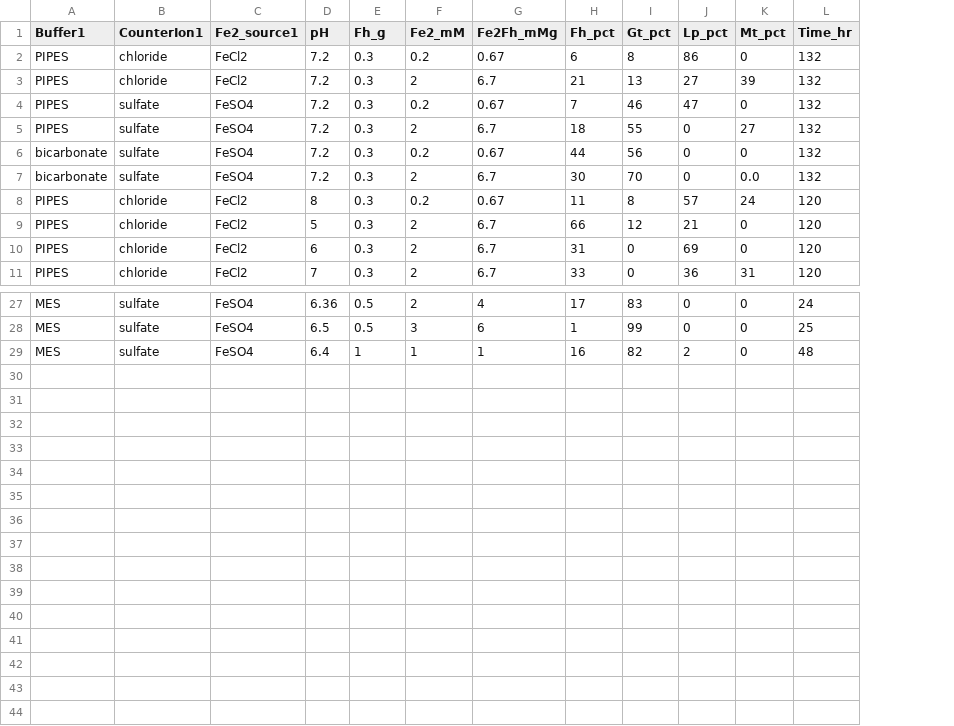
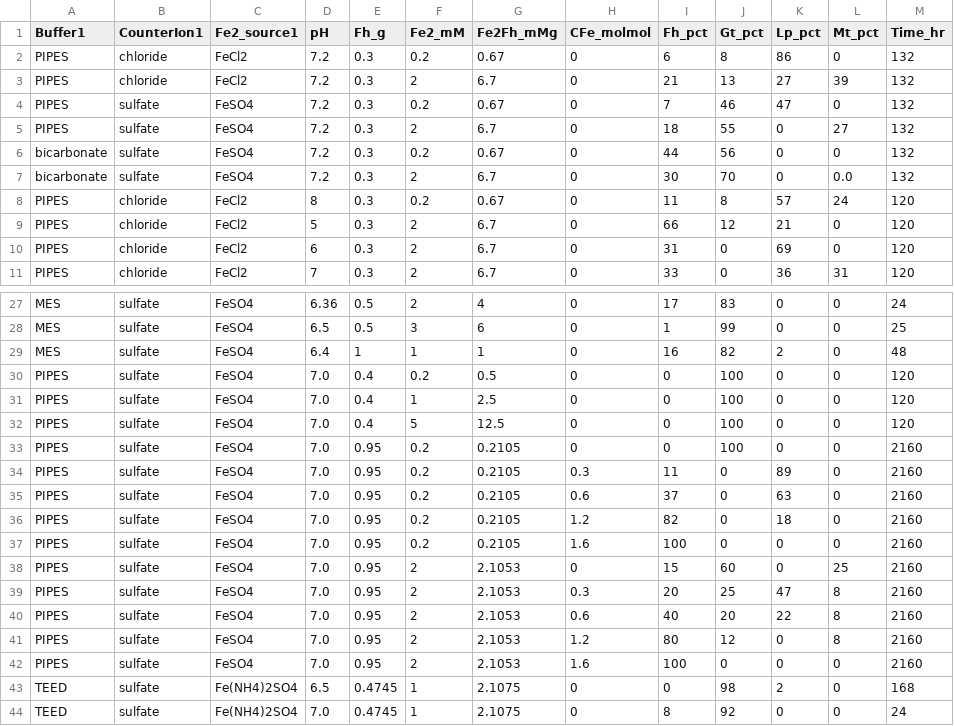
Before and after one commit to ceceliawood/MiscGradSchool, a CSV file: Beta Regression/Data Mining_end.csv, drawn as a sheet; only a part is shown, gaps mark what is left out; the diff names each change by its address in the sheet, - before the commit and + after, or states it on an @@ line.

Commit message:
Adding new C/Fe ratio column and more data

```diff
--- a/Beta Regression/Data Mining_end.csv
+++ b/Beta Regression/Data Mining_end.csv
+column H (CFe_molmol), rows 2-11: all 0; rows 27-29: all 0
+row 30: PIPES | sulfate | FeSO4 | 7.0 | 0.4 | 0.2 | 0.5 | 0 | 0 | 100 | 0 | 0 | 120
+row 31: PIPES | sulfate | FeSO4 | 7.0 | 0.4 | 1 | 2.5 | 0 | 0 | 100 | 0 | 0 | 120
+row 32: PIPES | sulfate | FeSO4 | 7.0 | 0.4 | 5 | 12.5 | 0 | 0 | 100 | 0 | 0 | 120
+row 33: PIPES | sulfate | FeSO4 | 7.0 | 0.95 | 0.2 | 0.2105 | 0 | 0 | 100 | 0 | 0 | 2160
+row 34: PIPES | sulfate | FeSO4 | 7.0 | 0.95 | 0.2 | 0.2105 | 0.3 | 11 | 0 | 89 | 0 | 2160
+row 35: PIPES | sulfate | FeSO4 | 7.0 | 0.95 | 0.2 | 0.2105 | 0.6 | 37 | 0 | 63 | 0 | 2160
+row 36: PIPES | sulfate | FeSO4 | 7.0 | 0.95 | 0.2 | 0.2105 | 1.2 | 82 | 0 | 18 | 0 | 2160
+row 37: PIPES | sulfate | FeSO4 | 7.0 | 0.95 | 0.2 | 0.2105 | 1.6 | 100 | 0 | 0 | 0 | 2160
+row 38: PIPES | sulfate | FeSO4 | 7.0 | 0.95 | 2 | 2.1053 | 0 | 15 | 60 | 0 | 25 | 2160
+row 39: PIPES | sulfate | FeSO4 | 7.0 | 0.95 | 2 | 2.1053 | 0.3 | 20 | 25 | 47 | 8 | 2160
+row 40: PIPES | sulfate | FeSO4 | 7.0 | 0.95 | 2 | 2.1053 | 0.6 | 40 | 20 | 22 | 8 | 2160
+row 41: PIPES | sulfate | FeSO4 | 7.0 | 0.95 | 2 | 2.1053 | 1.2 | 80 | 12 | 0 | 8 | 2160
+row 42: PIPES | sulfate | FeSO4 | 7.0 | 0.95 | 2 | 2.1053 | 1.6 | 100 | 0 | 0 | 0 | 2160
+row 43: TEED | sulfate | Fe(NH4)2SO4 | 6.5 | 0.4745 | 1 | 2.1075 | 0 | 0 | 98 | 2 | 0 | 168
+row 44: TEED | sulfate | Fe(NH4)2SO4 | 7.0 | 0.4745 | 1 | 2.1075 | 0 | 8 | 92 | 0 | 0 | 24
```
